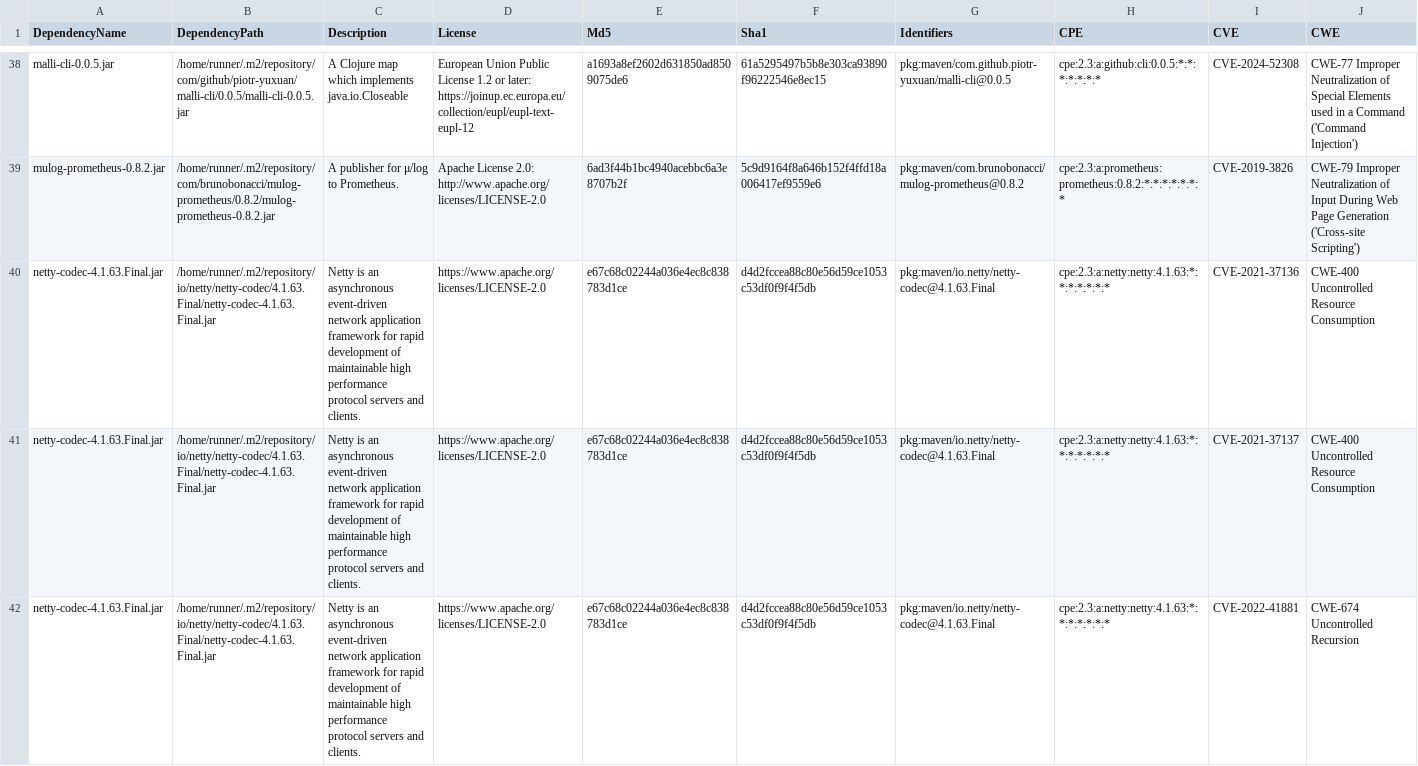
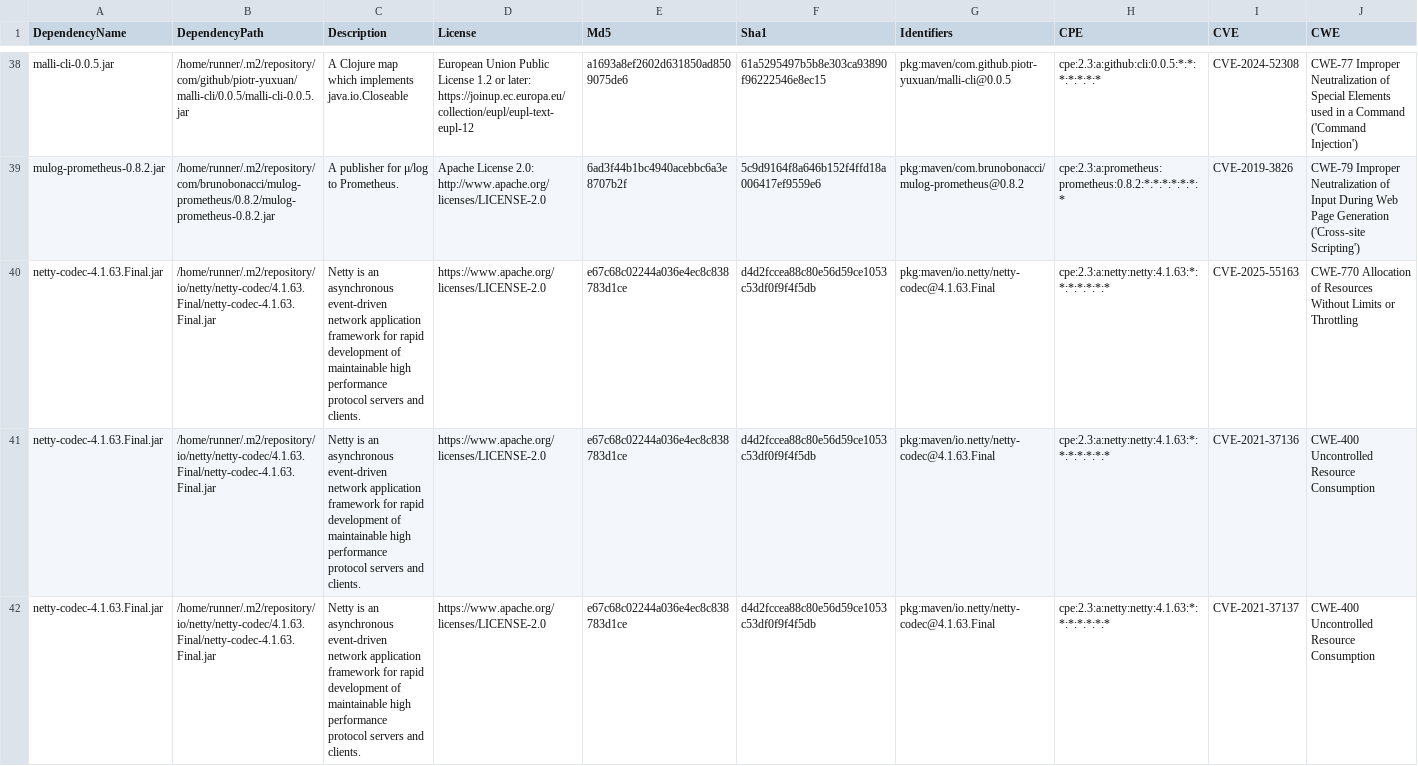
Before and after one commit to piotr-yuxuan/tsv-processing, a CSV file: doc/known-vulnerabilities.csv, drawn as a sheet; only a part is shown, gaps mark what is left out; the shorter side is filled out with more unchanged rows; rows hold the shown columns only; the diff covers the shown part only; the diff names each change by its address in the sheet, - before the commit and + after, or states it on an @@ line.

Commit message:
Update known vulnerabilities

```diff
--- a/doc/known-vulnerabilities.csv
+++ b/doc/known-vulnerabilities.csv
+row 40: netty-codec-4.1.63.Final.jar | /home/runner/.m2/repository/io/netty/netty-codec/4.1.63.Final/netty-codec-4.1.63.Final.jar | Netty is an asynchronous event-driven network application framework for rapid development of maintainable high performance protocol servers and clients. | https://www.apache.org/licenses/LICENSE-2.0 | e67c68c02244a036e4ec8c838783d1ce | d4d2fccea88c80e56d59ce1053c53df0f9f4f5db | pkg:maven/io.netty/netty-codec@4.1.63.Final | cpe:2.3:a:netty:netty:4.1.63:*:*:*:*:*:*:* | CVE-2025-55163 | CWE-770 Allocation of Resources Without Limits or Throttling
```
Also changed, not shown: 2 added rows elsewhere in this file.
